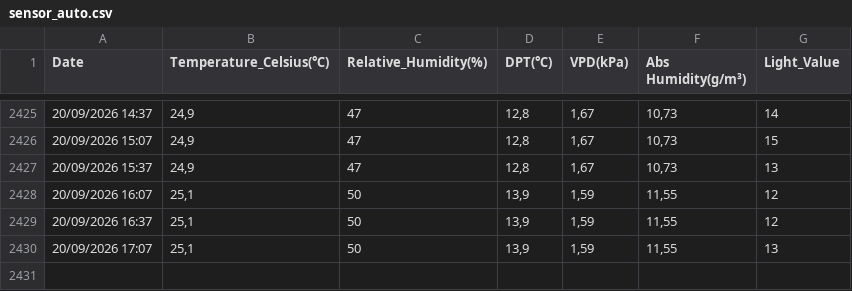
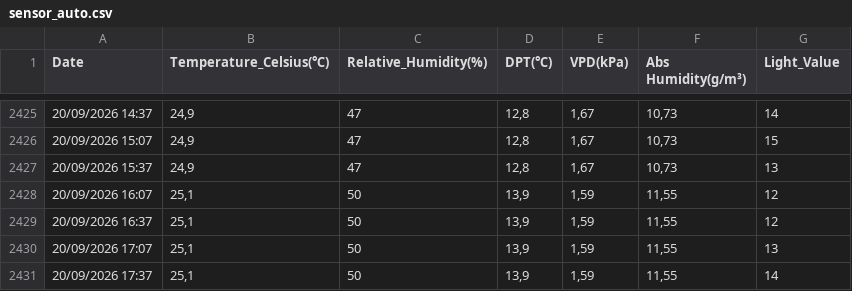
Before and after one commit to xdubois/temp_malley, a CSV file: data/sensor_auto.csv, drawn as a sheet; only a part is shown, gaps mark what is left out; the diff names each change by its address in the sheet, - before the commit and + after, or states it on an @@ line.

```diff
--- a/data/sensor_auto.csv
+++ b/data/sensor_auto.csv
+row 2431: 20/09/2026 17:37 | 25,1 | 50 | 13,9 | 1,59 | 11,55 | 14
```
